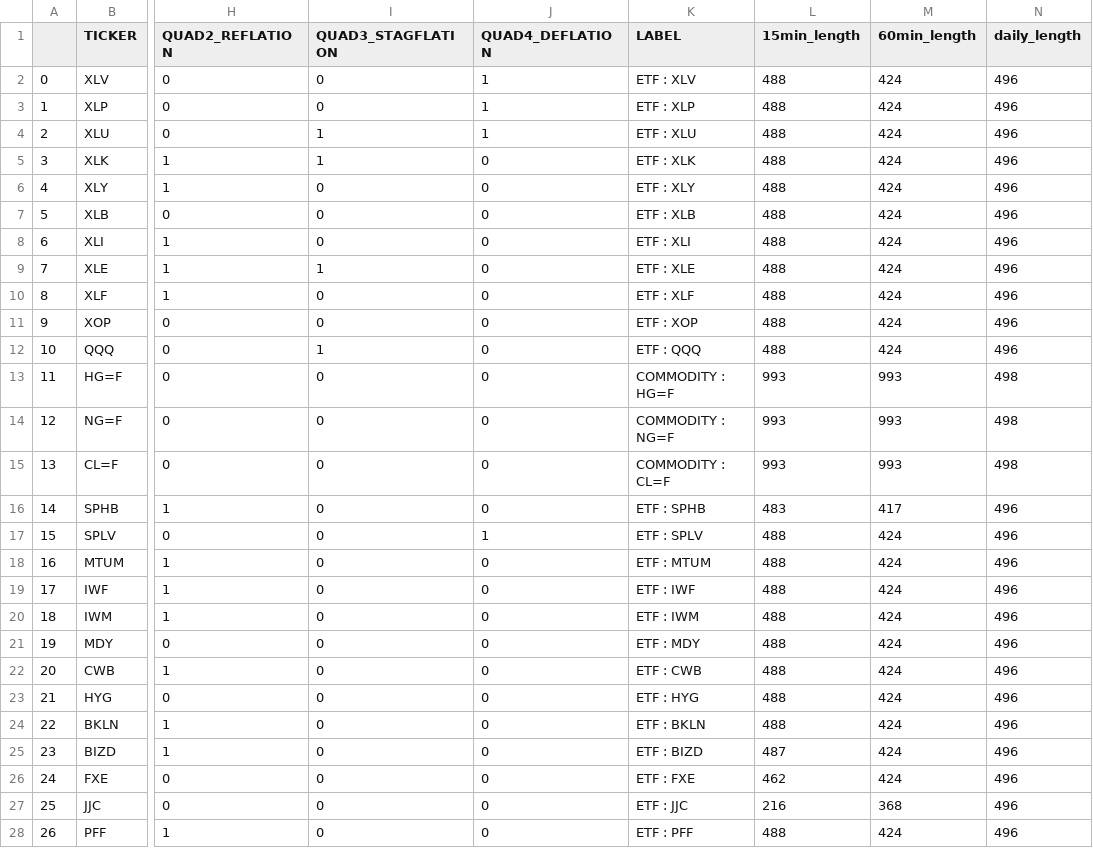
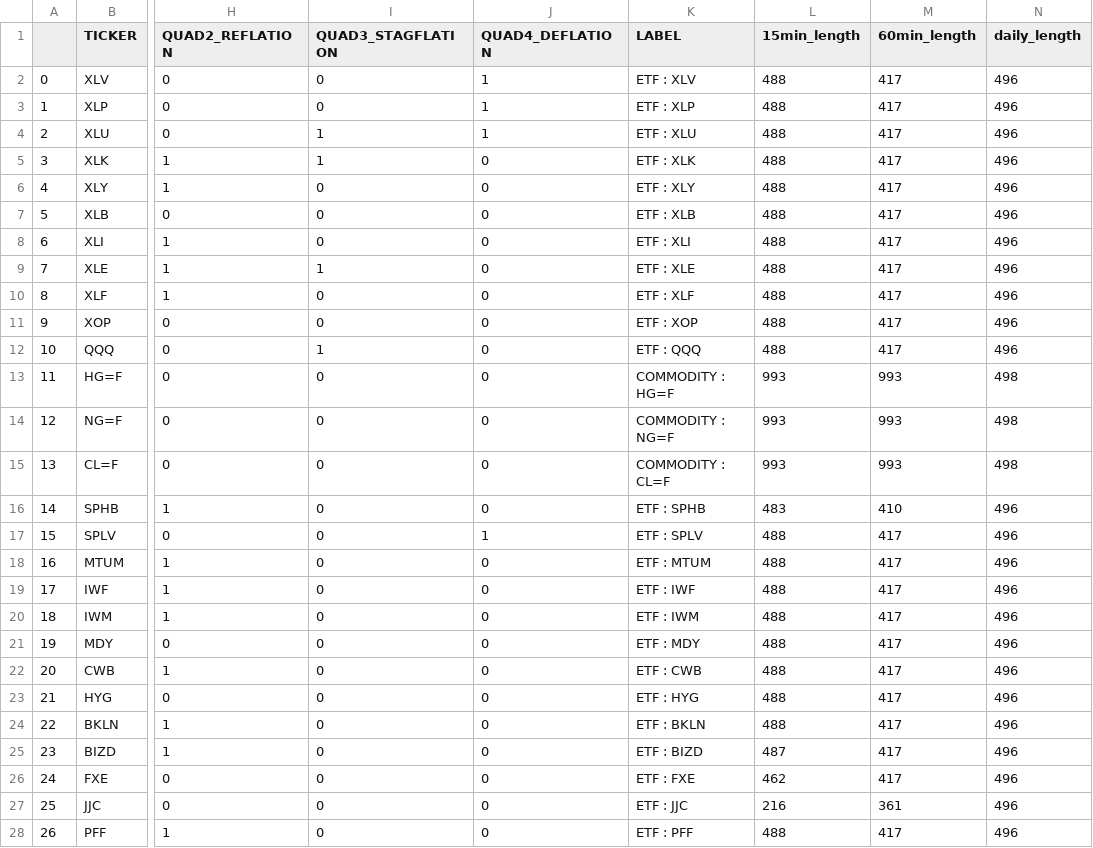
Before and after one commit to jefferygao1984/METIS_IDS_PROJECT, a CSV file: summary_report.csv, drawn as a sheet; only a part is shown, gaps mark what is left out; the diff covers the shown part only; the diff names each change by its address in the sheet, - before the commit and + after, or states it on an @@ line.

```diff
--- a/summary_report.csv
+++ b/summary_report.csv
-M2:M12 (60min_length): 424
+M2:M12 (60min_length): 417
-M16 (60min_length): 417
+M16 (60min_length): 410
-M17:M26 (60min_length): 424
+M17:M26 (60min_length): 417
-M27 (60min_length): 368
+M27 (60min_length): 361
-M28 (60min_length): 424
+M28 (60min_length): 417
```
Also changed, not shown: 19 edited cells elsewhere in this file, data_combined_daily_VWAP_refactored.csv, quad_probs.csv, 5 other files.
